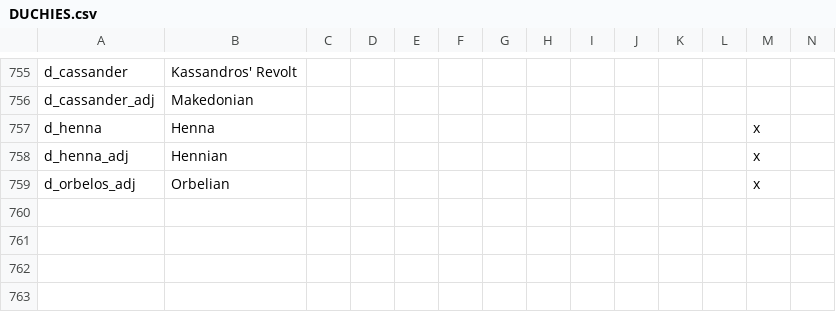
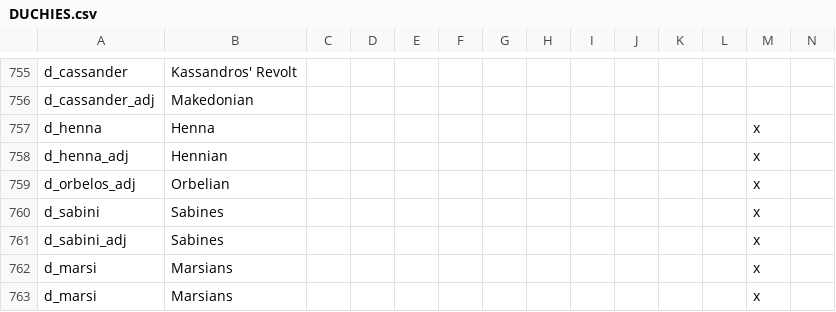
Before and after one commit to tannerflick4/Diadochi-Kings-Revival, a CSV file: diadochi/localisation/DUCHIES.csv, drawn as a sheet; only a part is shown, gaps mark what is left out; rows hold the shown columns only; the diff names each change by its address in the sheet, - before the commit and + after, or states it on an @@ line.

Commit message:
Sabines/Marsians

```diff
--- a/diadochi/localisation/DUCHIES.csv
+++ b/diadochi/localisation/DUCHIES.csv
+row 760: d_sabini | Sabines |  |  |  |  |  |  |  |  |  |  | x
+row 761: d_sabini_adj | Sabines |  |  |  |  |  |  |  |  |  |  | x
+row 762: d_marsi | Marsians |  |  |  |  |  |  |  |  |  |  | x
+row 763: d_marsi | Marsians |  |  |  |  |  |  |  |  |  |  | x
```
Also changed, not shown: 11 other files.
